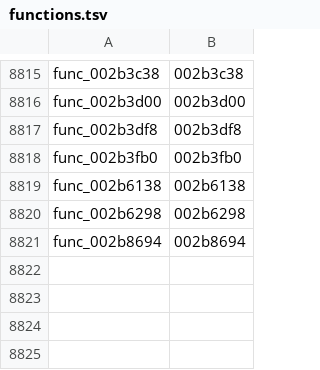
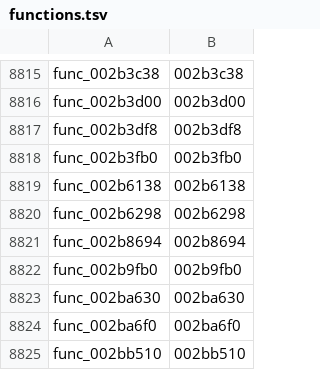
Before and after one commit to Kozarusa/kh2fm-decomp, a TSV file: functions.tsv, drawn as a sheet; only a part is shown, gaps mark what is left out; the diff names each change by its address in the sheet, - before the commit and + after, or states it on an @@ line.

```diff
--- a/functions.tsv
+++ b/functions.tsv
+row 8822: func_002b9fb0 | 002b9fb0
+row 8823: func_002ba630 | 002ba630
+row 8824: func_002ba6f0 | 002ba6f0
+row 8825: func_002bb510 | 002bb510
```
Also changed, not shown: 6 other files.
